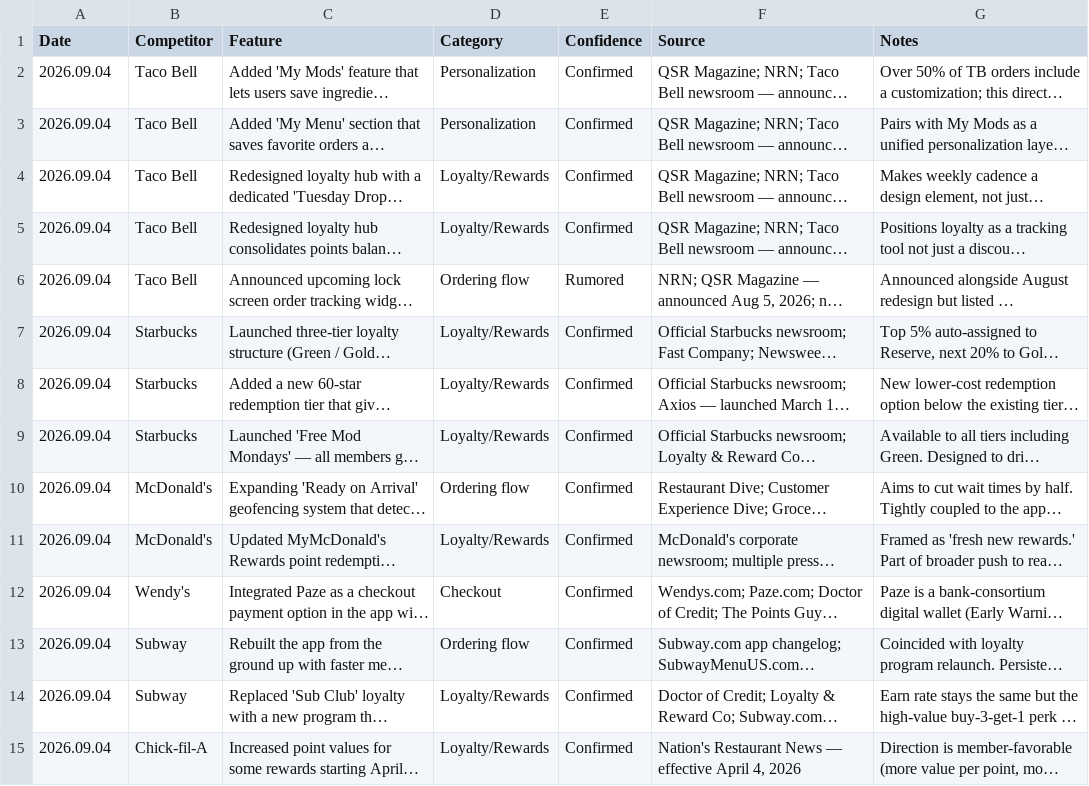
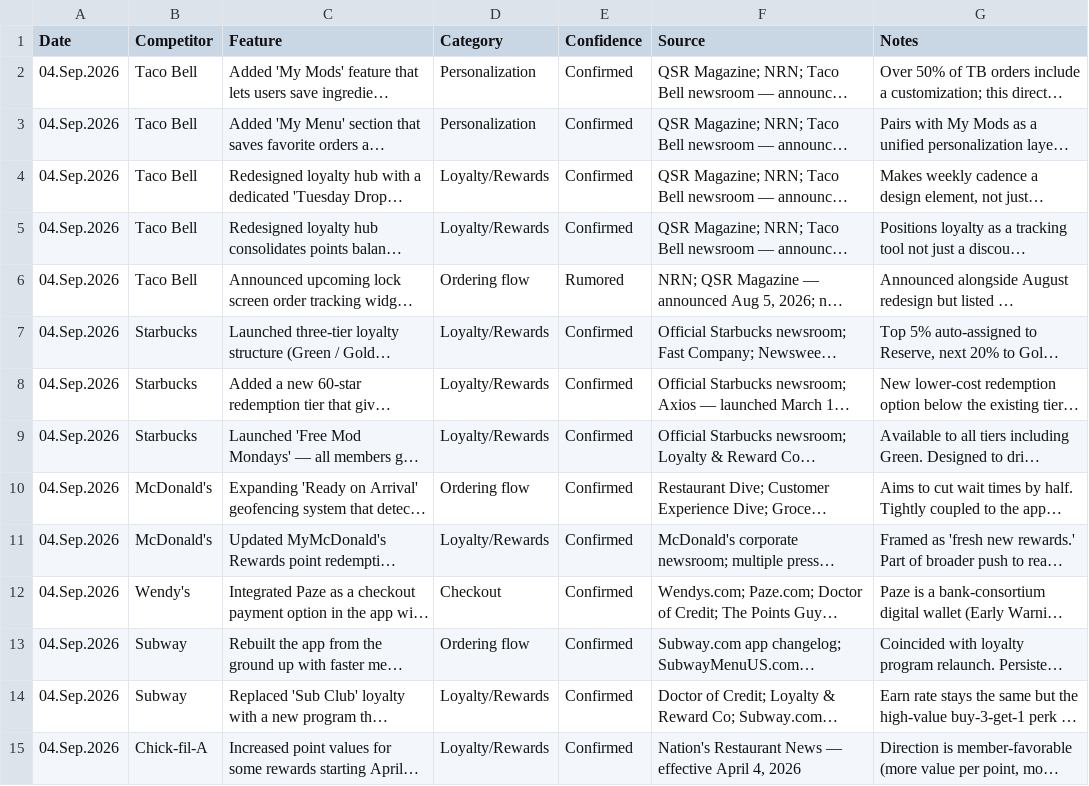
Before and after one commit to rocco9022/bk-review-triage, a CSV file: competitive_tracker.csv, drawn as a sheet; long unchanged cells end in …; the diff names each change by its address in the sheet, - before the commit and + after, or states it on an @@ line.

```diff
--- a/competitive_tracker.csv
+++ b/competitive_tracker.csv
-A2:A15 (Date): 2026.09.04
+A2:A15 (Date): 04.Sep.2026
```
